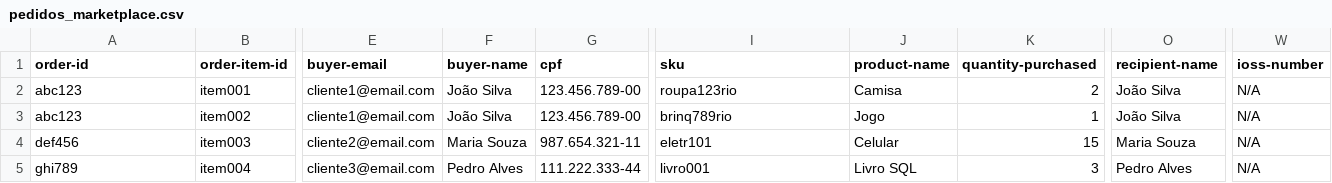
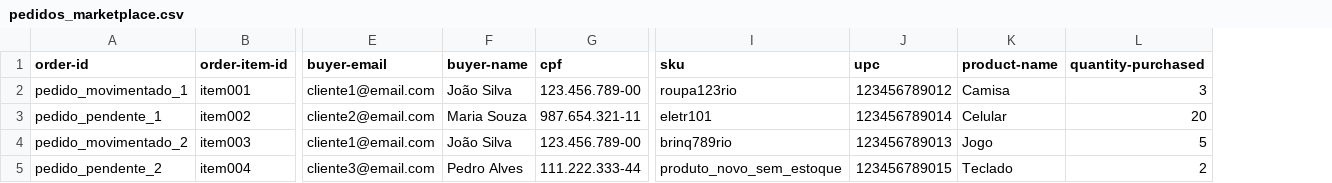
Before and after one commit to 15Math/cursor-pedido, a CSV file: data/pedidos_marketplace.csv, drawn as a sheet; only a part is shown, gaps mark what is left out; removed rows and columns are numbered as before the commit, all else as after; the diff covers the shown part only; the diff names each change by its address in the sheet, - before the commit and + after, or states it on an @@ line.

```diff
--- a/data/pedidos_marketplace.csv
+++ b/data/pedidos_marketplace.csv
+column J (upc), rows 2-5: 123456789012 | 123456789014 | 123456789013 | 123456789015
-column O (recipient-name), rows 2-5: João Silva | João Silva | Maria Souza | Pedro Alves
-column W (ioss-number), rows 2-5: all N/A
-A2 (order-id): abc123
+A2 (order-id): pedido_movimentado_1
-L2 (quantity-purchased): 2
+L2 (quantity-purchased): 3
-A3 (order-id): abc123
+A3 (order-id): pedido_pendente_1
-E3 (buyer-email): cliente1@email.com
+E3 (buyer-email): cliente2@email.com
-F3 (buyer-name): João Silva
+F3 (buyer-name): Maria Souza
-G3 (cpf): 123.456.789-00
+G3 (cpf): 987.654.321-11
-I3 (sku): brinq789rio
+I3 (sku): eletr101
-K3 (product-name): Jogo
+K3 (product-name): Celular
-L3 (quantity-purchased): 1
+L3 (quantity-purchased): 20
-A4 (order-id): def456
+A4 (order-id): pedido_movimentado_2
-E4 (buyer-email): cliente2@email.com
+E4 (buyer-email): cliente1@email.com
-F4 (buyer-name): Maria Souza
+F4 (buyer-name): João Silva
-G4 (cpf): 987.654.321-11
+G4 (cpf): 123.456.789-00
-I4 (sku): eletr101
+I4 (sku): brinq789rio
-K4 (product-name): Celular
+K4 (product-name): Jogo
-L4 (quantity-purchased): 15
+L4 (quantity-purchased): 5
-A5 (order-id): ghi789
+A5 (order-id): pedido_pendente_2
-I5 (sku): livro001
+I5 (sku): produto_novo_sem_estoque
-K5 (product-name): Livro SQL
+K5 (product-name): Teclado
-L5 (quantity-purchased): 3
+L5 (quantity-purchased): 2
```
Also changed, not shown: 8 edited cells elsewhere in this file, 7 other files.
